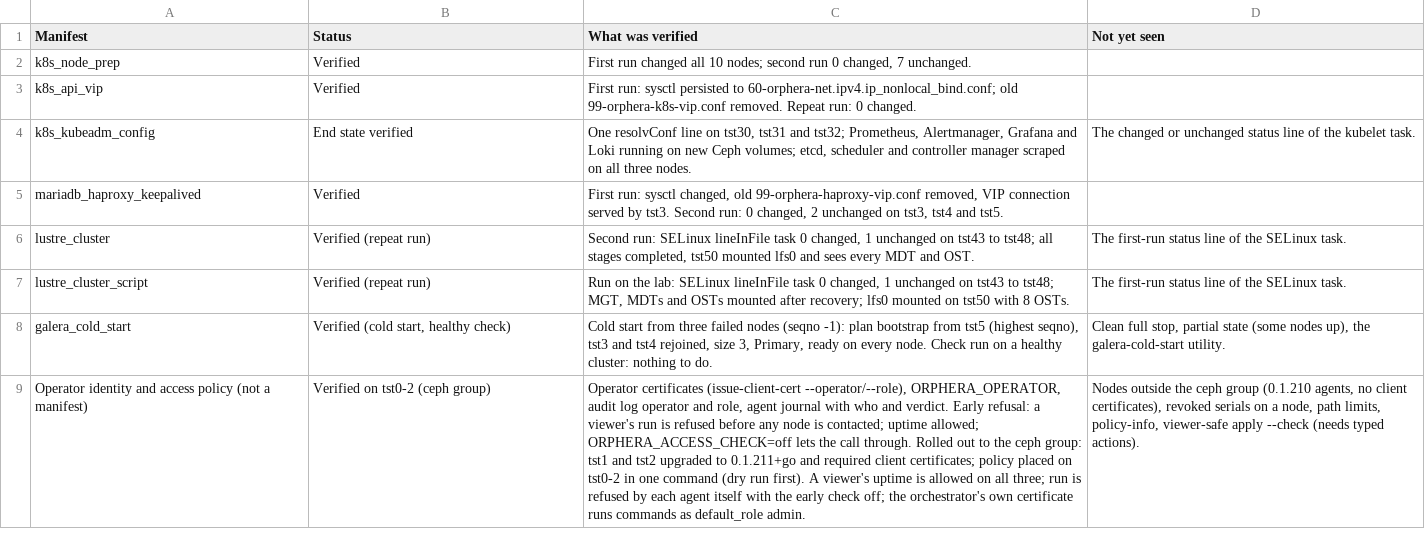
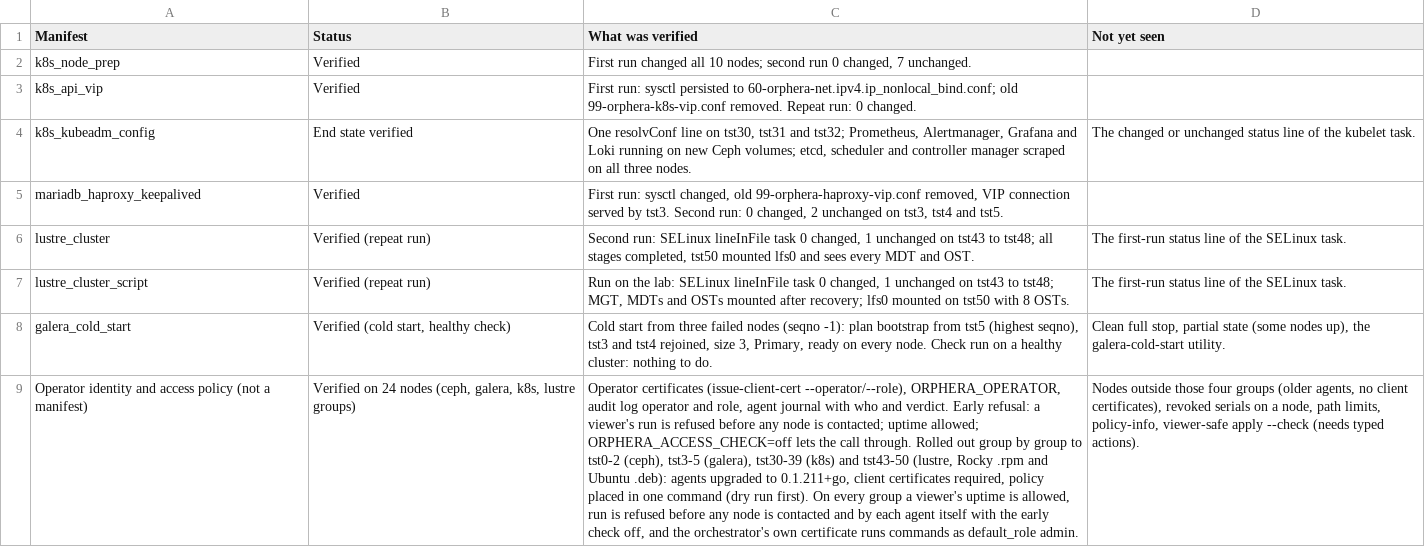
Before and after one commit to ljalbinson/orphera-pkg, a CSV file: docs/lab-status-manifests.csv, drawn as a sheet; the diff names each change by its address in the sheet, - before the commit and + after, or states it on an @@ line.

```diff
--- a/docs/lab-status-manifests.csv
+++ b/docs/lab-status-manifests.csv
-B9 (Status): Verified on tst0-2 (ceph group)
+B9 (Status): Verified on 24 nodes (ceph, galera, k8s, lustre groups)
-C9 (What was verified): …Rolled out to the ceph group: tst1 and tst2 upgraded to 0.1.211+go and required client certificates; policy placed on tst0-2 in one command (dry run first). A viewer's uptime is allowed on all three; run is refused by each agent itself with the early check off; the orchestrator's…
+C9 (What was verified): …Rolled out group by group to tst0-2 (ceph), tst3-5 (galera), tst30-39 (k8s) and tst43-50 (lustre, Rocky .rpm and Ubuntu .deb): agents upgraded to 0.1.211+go, client certificates required, policy placed in one command (dry run first). On every group a viewer's uptime is allowed, run is refused before any node is contacted and by each agent itself with the early check off, and the orchestrator's…
-D9 (Not yet seen): Nodes outside the ceph group (0.1.210 agents, no…
+D9 (Not yet seen): Nodes outside those four groups (older agents, no…
```
Also changed, not shown: docs/lab-status-next-steps.csv.
